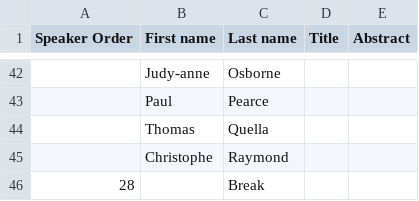
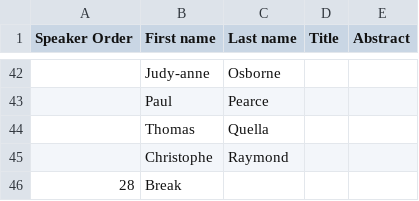
Before and after one commit to Zxv975/ANZAMP, a TSV file: 2019/speaker_data/data.tsv, drawn as a sheet; only a part is shown, gaps mark what is left out.

Commit message:
Changed break around

```diff
--- a/2019/speaker_data/data.tsv
+++ b/2019/speaker_data/data.tsv
@@ -45,2 +45,2 @@ Speaker Order	First name	Last name	Title	Abstract
 	Christophe	Raymond		
-28		Break	 	
+28	Break	 	 	
```
